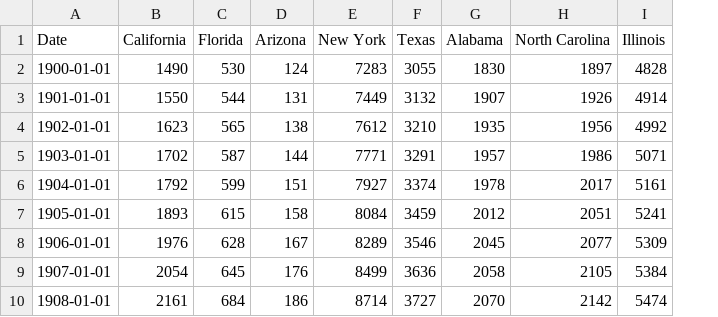
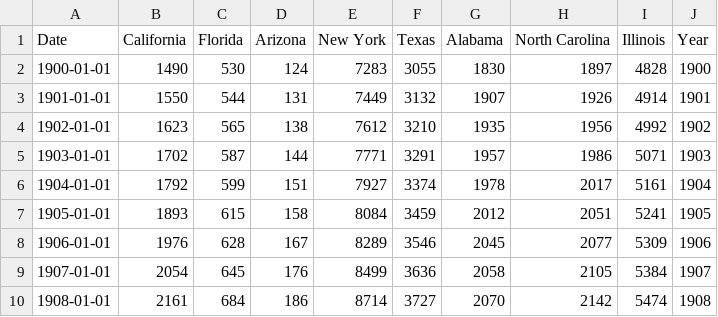
Before and after one commit to RDeconomist/RDeconomist.github.io, a CSV file: charts/maps/dataUSstatesPopulation.csv, drawn as a sheet; only a part is shown; the diff names each change by its address in the sheet, - before the commit and + after, or states it on an @@ line.

Commit message:
Update dataUSstatesPopulation.csv

```diff
--- a/charts/maps/dataUSstatesPopulation.csv
+++ b/charts/maps/dataUSstatesPopulation.csv
+column J (Year), rows 2-10: 1900 | 1901 | 1902 | 1903 | 1904 | 1905 | 1906 | 1907 | 1908
```
